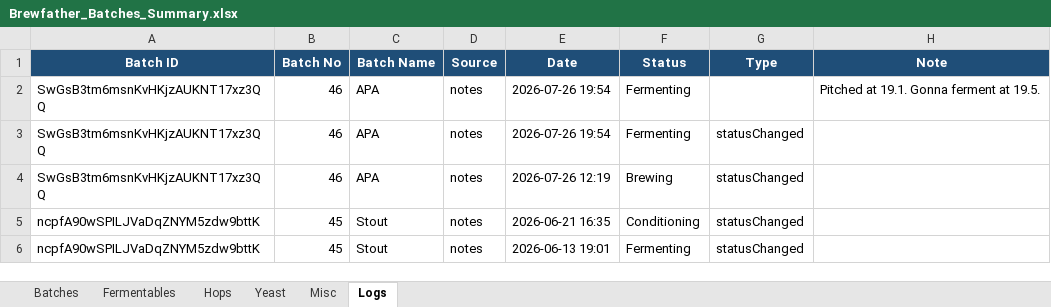
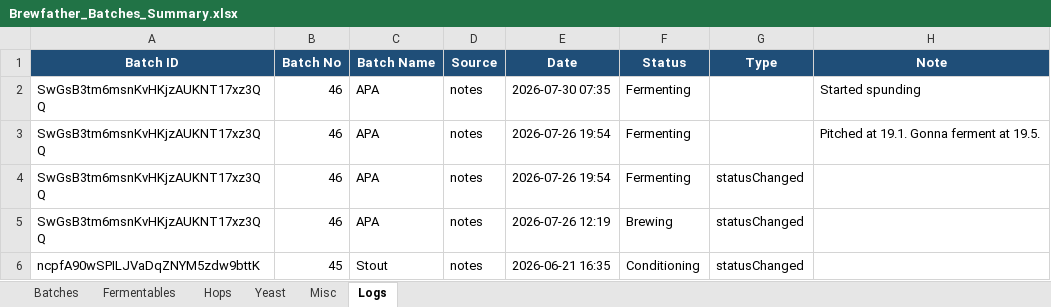
Before and after one commit to Ernstfg/brewfather-master, an Excel workbook: exports/Brewfather_Batches_Summary.xlsx, sheet Logs, drawn as a sheet; only a part is shown; the shorter side is filled out with more unchanged rows; values as stored, in another font and other column widths than the file's, no borders; the diff names each change by its address in the sheet, - before the commit and + after, or states it on an @@ line.

```diff
--- a/exports/Brewfather_Batches_Summary.xlsx (sheet Logs)
+++ b/exports/Brewfather_Batches_Summary.xlsx (sheet Logs)
+row 2: SwGsB3tm6msnKvHKjzAUKNT17xz3QQ | 46 | APA | notes | 2026-07-30 07:35 | Fermenting |  | Started spunding
```
Also changed, not shown: exports/Brewfather_Recipes_Summary.xlsx, 6 other files.
